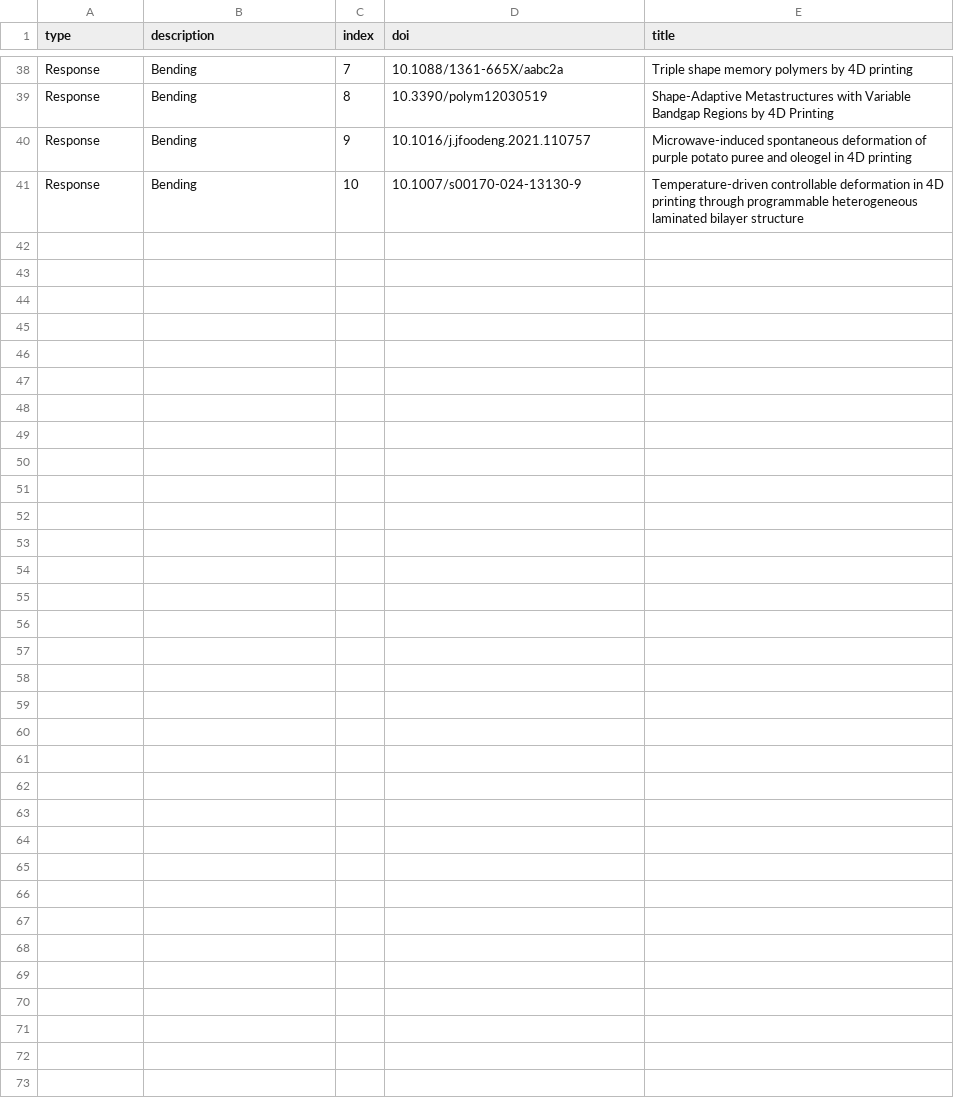
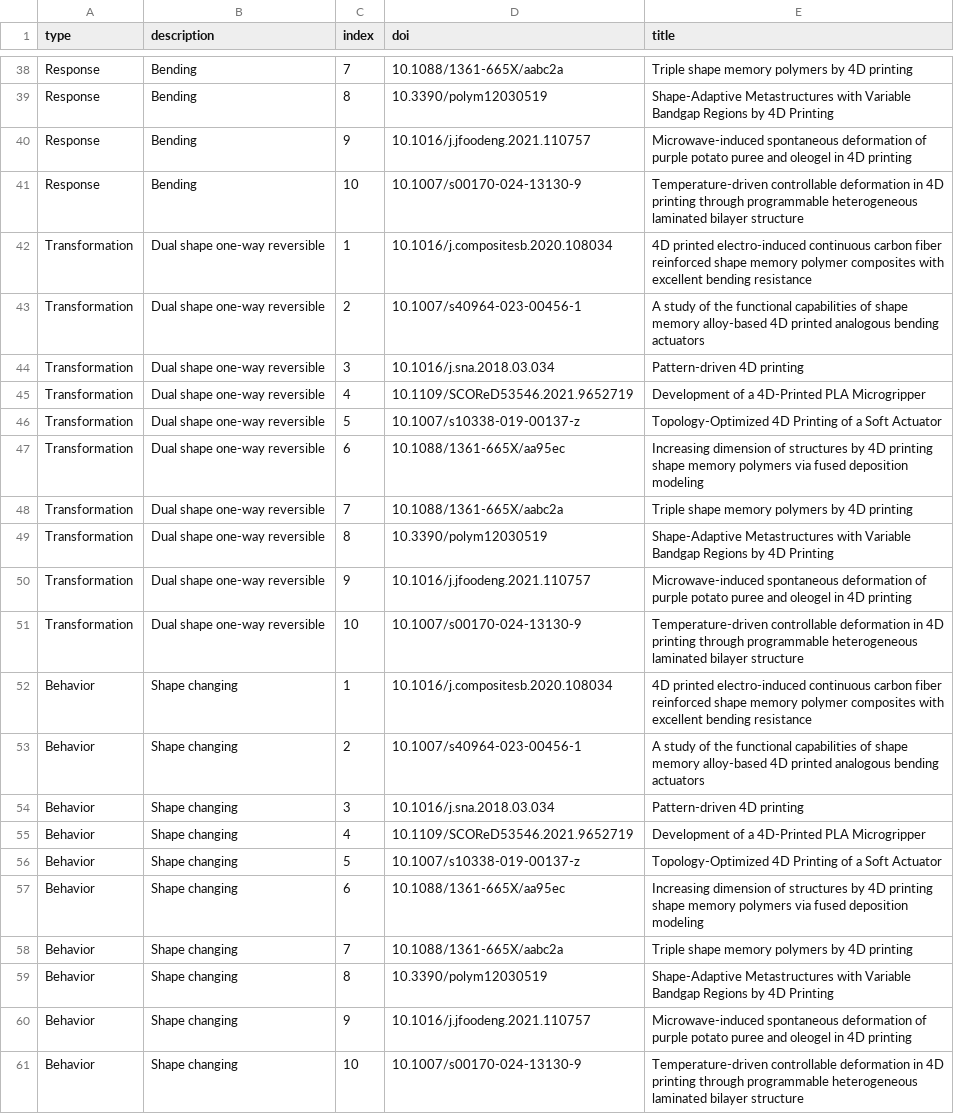
Before and after one commit to TinybutGiant/semanticModeling4DP, a CSV file: data.csv, drawn as a sheet; only a part is shown, gaps mark what is left out; the diff names each change by its address in the sheet, - before the commit and + after, or states it on an @@ line.

Commit message:
new data file

```diff
--- a/data.csv
+++ b/data.csv
+row 42: Transformation | Dual shape one-way reversible | 1 | 10.1016/j.compositesb.2020.108034 | 4D printed electro-induced continuous carbon fiber reinforced shape memory polymer composites with excellent bending resistance
+row 43: Transformation | Dual shape one-way reversible | 2 | 10.1007/s40964-023-00456-1 | A study of the functional capabilities of shape memory alloy-based 4D printed analogous bending actuators
+row 44: Transformation | Dual shape one-way reversible | 3 | 10.1016/j.sna.2018.03.034 | Pattern-driven 4D printing
+row 45: Transformation | Dual shape one-way reversible | 4 | 10.1109/SCOReD53546.2021.9652719 | Development of a 4D-Printed PLA Microgripper
+row 46: Transformation | Dual shape one-way reversible | 5 | 10.1007/s10338-019-00137-z | Topology-Optimized 4D Printing of a Soft Actuator
+row 47: Transformation | Dual shape one-way reversible | 6 | 10.1088/1361-665X/aa95ec | Increasing dimension of structures by 4D printing shape memory polymers via fused deposition modeling
+row 48: Transformation | Dual shape one-way reversible | 7 | 10.1088/1361-665X/aabc2a | Triple shape memory polymers by 4D printing
+row 49: Transformation | Dual shape one-way reversible | 8 | 10.3390/polym12030519 | Shape-Adaptive Metastructures with Variable Bandgap Regions by 4D Printing
+row 50: Transformation | Dual shape one-way reversible | 9 | 10.1016/j.jfoodeng.2021.110757 | Microwave-induced spontaneous deformation of purple potato puree and oleogel in 4D printing
+row 51: Transformation | Dual shape one-way reversible | 10 | 10.1007/s00170-024-13130-9 | Temperature-driven controllable deformation in 4D printing through programmable heterogeneous laminated bilayer structure
+row 52: Behavior | Shape changing | 1 | 10.1016/j.compositesb.2020.108034 | 4D printed electro-induced continuous carbon fiber reinforced shape memory polymer composites with excellent bending resistance
+row 53: Behavior | Shape changing | 2 | 10.1007/s40964-023-00456-1 | A study of the functional capabilities of shape memory alloy-based 4D printed analogous bending actuators
+row 54: Behavior | Shape changing | 3 | 10.1016/j.sna.2018.03.034 | Pattern-driven 4D printing
+row 55: Behavior | Shape changing | 4 | 10.1109/SCOReD53546.2021.9652719 | Development of a 4D-Printed PLA Microgripper
+row 56: Behavior | Shape changing | 5 | 10.1007/s10338-019-00137-z | Topology-Optimized 4D Printing of a Soft Actuator
+row 57: Behavior | Shape changing | 6 | 10.1088/1361-665X/aa95ec | Increasing dimension of structures by 4D printing shape memory polymers via fused deposition modeling
+row 58: Behavior | Shape changing | 7 | 10.1088/1361-665X/aabc2a | Triple shape memory polymers by 4D printing
+row 59: Behavior | Shape changing | 8 | 10.3390/polym12030519 | Shape-Adaptive Metastructures with Variable Bandgap Regions by 4D Printing
+row 60: Behavior | Shape changing | 9 | 10.1016/j.jfoodeng.2021.110757 | Microwave-induced spontaneous deformation of purple potato puree and oleogel in 4D printing
+row 61: Behavior | Shape changing | 10 | 10.1007/s00170-024-13130-9 | Temperature-driven controllable deformation in 4D printing through programmable heterogeneous laminated bilayer structure
```
